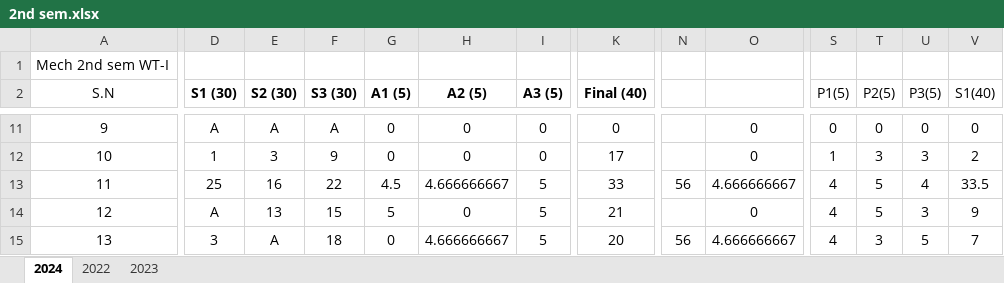
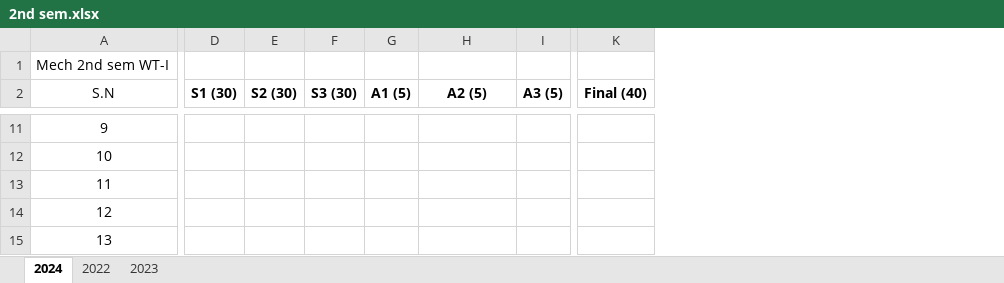
Before and after one commit to mechanicalcodingthunder/MechanicalCodingThunder.github.io, an Excel workbook: static/Upload/2nd sem.xlsx, sheet 2024, drawn as a sheet; only a part is shown, gaps mark what is left out; values as stored, in another font and other column widths than the file's, no borders; the diff covers the shown part only; the diff names each change by its address in the sheet, - before the commit and + after, or states it on an @@ line.

```diff
--- a/static/Upload/2nd sem.xlsx (sheet 2024)
+++ b/static/Upload/2nd sem.xlsx (sheet 2024)
-column N, rows 13-15: 56 |  | 56
-column O, rows 11-15: 0 | 0 | 4.666666667 | 0 | 4.666666667
-column S (P1(5)), rows 11-15: 0 | 1 | 4 | 4 | 4
-column T (P2(5)), rows 11-15: 0 | 3 | 5 | 5 | 3
-column U (P3(5)), rows 11-15: 0 | 3 | 4 | 3 | 5
-column V (S1(40)), rows 11-15: 0 | 2 | 33.5 | 9 | 7
-D11 (S1 (30)): A
+D11 (S1 (30)): (empty)
-E11 (S2 (30)): A
+E11 (S2 (30)): (empty)
-F11 (S3 (30)): A
+F11 (S3 (30)): (empty)
-G11:G12 (A1 (5)): 0
+G11:G12 (A1 (5)): (empty)
-H11:H12 (A2 (5)): 0
+H11:H12 (A2 (5)): (empty)
-I11:I12 (A3 (5)): 0
+I11:I12 (A3 (5)): (empty)
-K11 (Final (40)): 0
+K11 (Final (40)): (empty)
-D12 (S1 (30)): 1
+D12 (S1 (30)): (empty)
-E12 (S2 (30)): 3
+E12 (S2 (30)): (empty)
-F12 (S3 (30)): 9
+F12 (S3 (30)): (empty)
-K12 (Final (40)): 17
+K12 (Final (40)): (empty)
-D13 (S1 (30)): 25
+D13 (S1 (30)): (empty)
-E13 (S2 (30)): 16
+E13 (S2 (30)): (empty)
-F13 (S3 (30)): 22
+F13 (S3 (30)): (empty)
-G13 (A1 (5)): 4.5
+G13 (A1 (5)): (empty)
-H13 (A2 (5)): 4.666666667
+H13 (A2 (5)): (empty)
-I13:I15 (A3 (5)): 5
+I13:I15 (A3 (5)): (empty)
-K13 (Final (40)): 33
+K13 (Final (40)): (empty)
-D14 (S1 (30)): A
+D14 (S1 (30)): (empty)
-E14 (S2 (30)): 13
+E14 (S2 (30)): (empty)
-F14 (S3 (30)): 15
+F14 (S3 (30)): (empty)
-G14 (A1 (5)): 5
+G14 (A1 (5)): (empty)
-H14 (A2 (5)): 0
+H14 (A2 (5)): (empty)
-K14 (Final (40)): 21
+K14 (Final (40)): (empty)
-D15 (S1 (30)): 3
+D15 (S1 (30)): (empty)
-E15 (S2 (30)): A
+E15 (S2 (30)): (empty)
-F15 (S3 (30)): 18
+F15 (S3 (30)): (empty)
-G15 (A1 (5)): 0
+G15 (A1 (5)): (empty)
-H15 (A2 (5)): 4.666666667
+H15 (A2 (5)): (empty)
-K15 (Final (40)): 20
+K15 (Final (40)): (empty)
```
Also changed, not shown: 6 removed columns and 805 edited cells elsewhere in this sheet.
